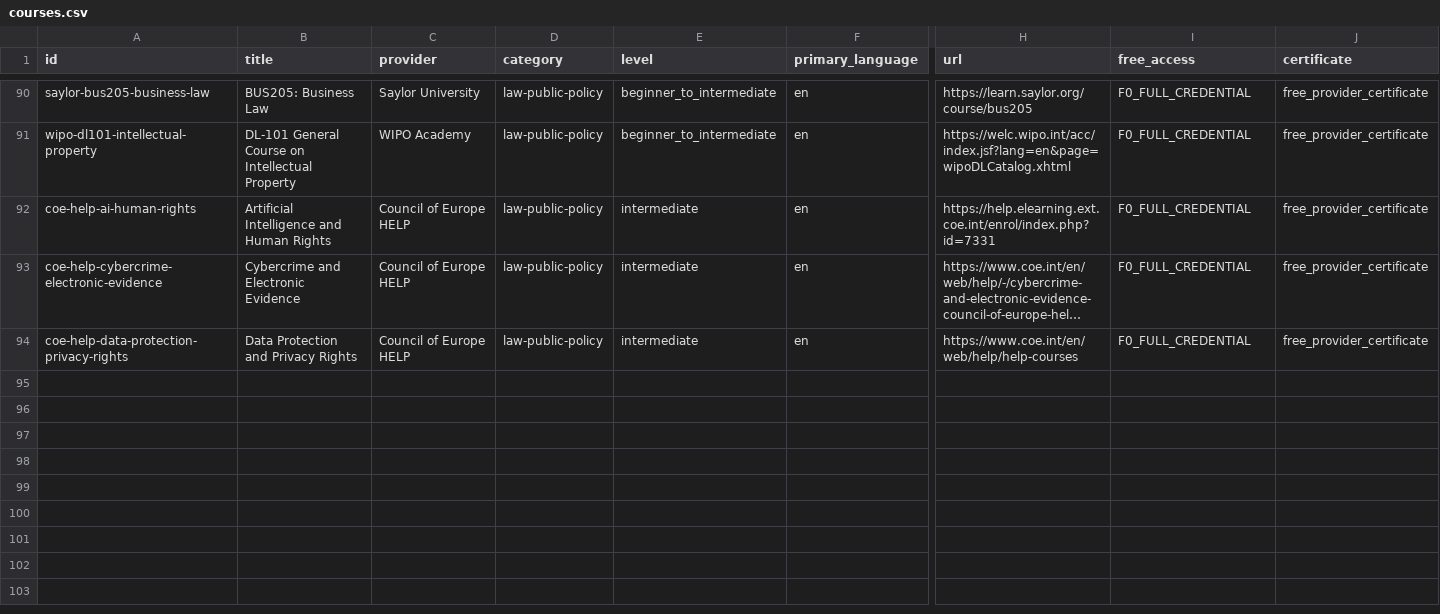
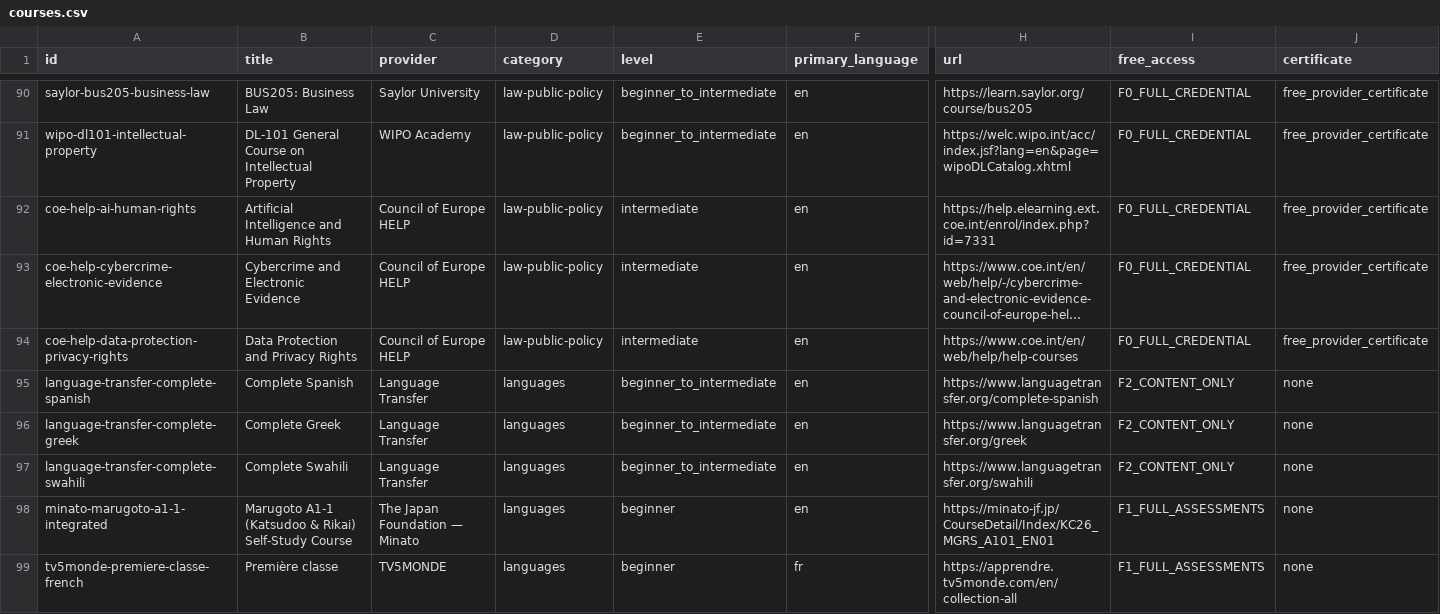
Before and after one commit to Blackspirits/open-learning-index, a CSV file: data/courses.csv, drawn as a sheet; only a part is shown, gaps mark what is left out; long unchanged cells end in …; rows hold the shown columns only; the diff covers the shown part only; the diff names each change by its address in the sheet, - before the commit and + after, or states it on an @@ line.

Commit message:
data: regenerate canonical CSV

```diff
--- a/data/courses.csv
+++ b/data/courses.csv
+row 95: language-transfer-complete-spanish | Complete Spanish | Language Transfer | languages | beginner_to_intermediate | en | https://www.languagetransfer.org/complete-spanish | F2_CONTENT_ONLY | none
+row 96: language-transfer-complete-greek | Complete Greek | Language Transfer | languages | beginner_to_intermediate | en | https://www.languagetransfer.org/greek | F2_CONTENT_ONLY | none
+row 97: language-transfer-complete-swahili | Complete Swahili | Language Transfer | languages | beginner_to_intermediate | en | https://www.languagetransfer.org/swahili | F2_CONTENT_ONLY | none
+row 98: minato-marugoto-a1-1-integrated | Marugoto A1-1 (Katsudoo & Rikai) Self-Study Course | The Japan Foundation — Minato | languages | beginner | en | https://minato-jf.jp/CourseDetail/Index/KC26_MGRS_A101_EN01 | F1_FULL_ASSESSMENTS | none
+row 99: tv5monde-premiere-classe-french | Première classe | TV5MONDE | languages | beginner | fr | https://apprendre.tv5monde.com/en/collection-all | F1_FULL_ASSESSMENTS | none
```
Also changed, not shown: 5 added rows elsewhere in this file.
